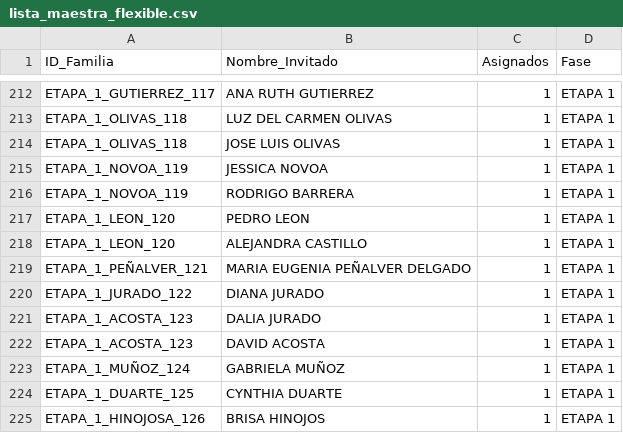
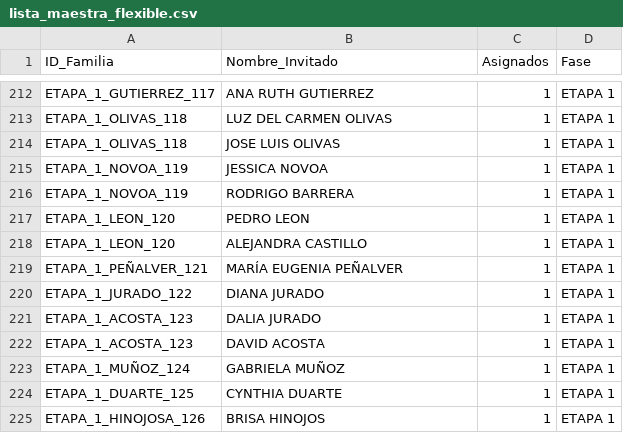
Before and after one commit to laizaydavidboda/invitacion-boda-flask, a CSV file: lista_maestra_flexible.csv, drawn as a sheet; only a part is shown, gaps mark what is left out.

Commit message:
Update lista_maestra_flexible.csv

```diff
--- a/lista_maestra_flexible.csv
+++ b/lista_maestra_flexible.csv
@@ -218,3 +218,3 @@ ETAPA_1_LEON_120,PEDRO LEON,1,ETAPA 1
 ETAPA_1_LEON_120,ALEJANDRA CASTILLO,1,ETAPA 1
-ETAPA_1_PEÑALVER_121,MARIA EUGENIA PEÑALVER DELGADO,1,ETAPA 1
+ETAPA_1_PEÑALVER_121,MARÍA EUGENIA PEÑALVER,1,ETAPA 1
 ETAPA_1_JURADO_122,DIANA JURADO,1,ETAPA 1
```
